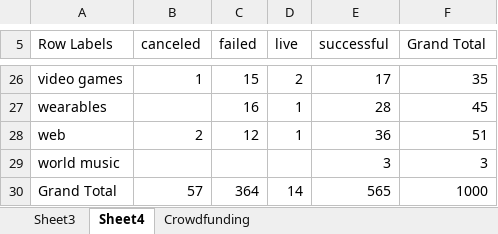
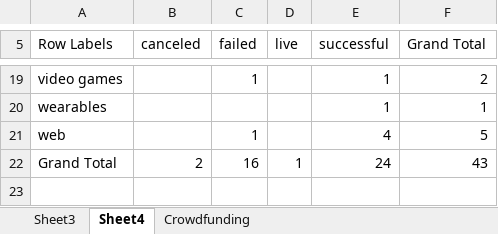
Before and after one commit to siobyrne/excel-challenge, an Excel workbook: CrowdfundingBook.xlsx, sheet Sheet4, drawn as a sheet; only a part is shown, gaps mark what is left out; values as stored, in another font and other column widths than the file's, no borders; charts and pictures not drawn; removed rows and columns are numbered as before the commit, all else as after; the diff covers the shown part only; the diff names each change by its address in the sheet, - before the commit and + after, or states it on an @@ line.

```diff
--- a/CrowdfundingBook.xlsx (sheet Sheet4)
+++ b/CrowdfundingBook.xlsx (sheet Sheet4)
-B19 (canceled): 1
+B19 (canceled): (empty)
-C19 (failed): 15
+C19 (failed): 1
-D19 (live): 2
+D19 (live): (empty)
-E19 (successful): 17
+E19 (successful): 1
-F19 (Grand Total): 35
+F19 (Grand Total): 2
-C20 (failed): 16
+C20 (failed): (empty)
-D20:D21 (live): 1
+D20:D21 (live): (empty)
-E20 (successful): 28
+E20 (successful): 1
-F20 (Grand Total): 45
+F20 (Grand Total): 1
-B21 (canceled): 2
+B21 (canceled): (empty)
-C21 (failed): 12
+C21 (failed): 1
-E21 (successful): 36
+E21 (successful): 4
-F21 (Grand Total): 51
+F21 (Grand Total): 5
-row 29: world music |  |  |  | 3 | 3
-B22 (canceled): 57
+B22 (canceled): 2
-C22 (failed): 364
+C22 (failed): 16
-D22 (live): 14
+D22 (live): 1
-E22 (successful): 565
+E22 (successful): 24
-F22 (Grand Total): 1000
+F22 (Grand Total): 43
```
Also changed, not shown: 7 removed rows and 56 edited cells elsewhere in this sheet, charts or pictures.
